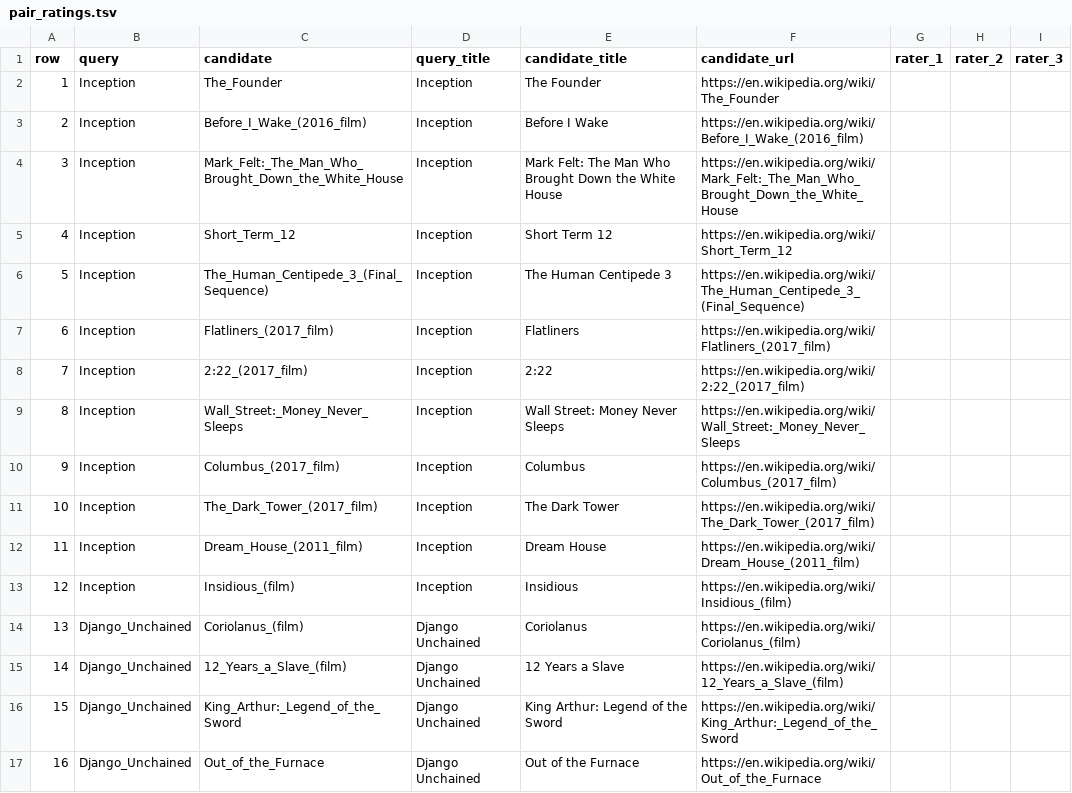
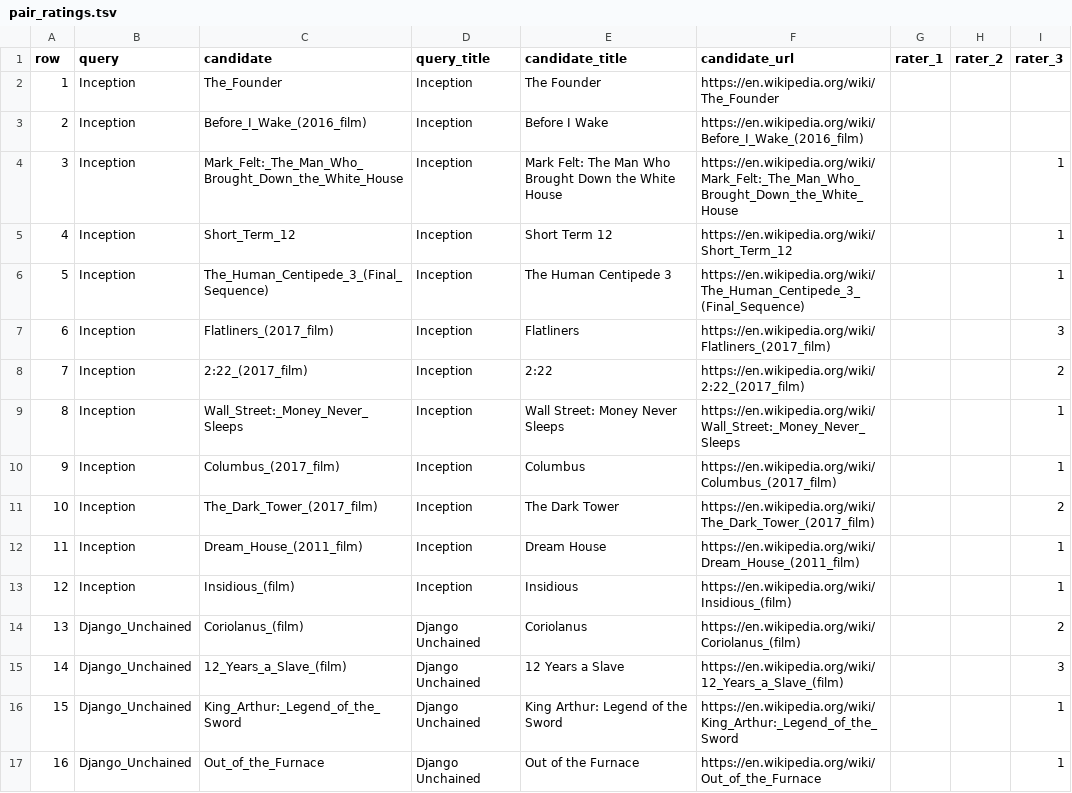
Before and after one commit to emretaspinar/SocialGraphs, a TSV file: nlp/validation/pair_ratings.tsv, drawn as a sheet; only a part is shown; the diff covers the shown part only.

Commit message:
Update pair_ratings.tsv

```diff
--- a/nlp/validation/pair_ratings.tsv
+++ b/nlp/validation/pair_ratings.tsv
@@ -3,15 +3,15 @@ row	query	candidate	query_title	candidate_title	candidate_url	rater_1	rater_2	ra
 2	Inception	Before_I_Wake_(2016_film)	Inception	Before I Wake	https://en.wikipedia.org/wiki/Before_I_Wake_(2016_film)			
-3	Inception	Mark_Felt:_The_Man_Who_Brought_Down_the_White_House	Inception	Mark Felt: The Man Who Brought Down the White House	https://en.wikipedia.org/wiki/Mark_Felt:_The_Man_Who_Brought_Down_the_White_House			
-4	Inception	Short_Term_12	Inception	Short Term 12	https://en.wikipedia.org/wiki/Short_Term_12			
-5	Inception	The_Human_Centipede_3_(Final_Sequence)	Inception	The Human Centipede 3	https://en.wikipedia.org/wiki/The_Human_Centipede_3_(Final_Sequence)			
-6	Inception	Flatliners_(2017_film)	Inception	Flatliners	https://en.wikipedia.org/wiki/Flatliners_(2017_film)			
-7	Inception	2:22_(2017_film)	Inception	2:22	https://en.wikipedia.org/wiki/2:22_(2017_film)			
-8	Inception	Wall_Street:_Money_Never_Sleeps	Inception	Wall Street: Money Never Sleeps	https://en.wikipedia.org/wiki/Wall_Street:_Money_Never_Sleeps			
-9	Inception	Columbus_(2017_film)	Inception	Columbus	https://en.wikipedia.org/wiki/Columbus_(2017_film)			
-10	Inception	The_Dark_Tower_(2017_film)	Inception	The Dark Tower	https://en.wikipedia.org/wiki/The_Dark_Tower_(2017_film)			
-11	Inception	Dream_House_(2011_film)	Inception	Dream House	https://en.wikipedia.org/wiki/Dream_House_(2011_film)			
-12	Inception	Insidious_(film)	Inception	Insidious	https://en.wikipedia.org/wiki/Insidious_(film)			
-13	Django_Unchained	Coriolanus_(film)	Django Unchained	Coriolanus	https://en.wikipedia.org/wiki/Coriolanus_(film)			
-14	Django_Unchained	12_Years_a_Slave_(film)	Django Unchained	12 Years a Slave	https://en.wikipedia.org/wiki/12_Years_a_Slave_(film)			
-15	Django_Unchained	King_Arthur:_Legend_of_the_Sword	Django Unchained	King Arthur: Legend of the Sword	https://en.wikipedia.org/wiki/King_Arthur:_Legend_of_the_Sword			
-16	Django_Unchained	Out_of_the_Furnace	Django Unchained	Out of the Furnace	https://en.wikipedia.org/wiki/Out_of_the_Furnace			
+3	Inception	Mark_Felt:_The_Man_Who_Brought_Down_the_White_House	Inception	Mark Felt: The Man Who Brought Down the White House	https://en.wikipedia.org/wiki/Mark_Felt:_The_Man_Who_Brought_Down_the_White_House			1
+4	Inception	Short_Term_12	Inception	Short Term 12	https://en.wikipedia.org/wiki/Short_Term_12			1
+5	Inception	The_Human_Centipede_3_(Final_Sequence)	Inception	The Human Centipede 3	https://en.wikipedia.org/wiki/The_Human_Centipede_3_(Final_Sequence)			1
+6	Inception	Flatliners_(2017_film)	Inception	Flatliners	https://en.wikipedia.org/wiki/Flatliners_(2017_film)			3
+7	Inception	2:22_(2017_film)	Inception	2:22	https://en.wikipedia.org/wiki/2:22_(2017_film)			2
+8	Inception	Wall_Street:_Money_Never_Sleeps	Inception	Wall Street: Money Never Sleeps	https://en.wikipedia.org/wiki/Wall_Street:_Money_Never_Sleeps			1
+9	Inception	Columbus_(2017_film)	Inception	Columbus	https://en.wikipedia.org/wiki/Columbus_(2017_film)			1
+10	Inception	The_Dark_Tower_(2017_film)	Inception	The Dark Tower	https://en.wikipedia.org/wiki/The_Dark_Tower_(2017_film)			2
+11	Inception	Dream_House_(2011_film)	Inception	Dream House	https://en.wikipedia.org/wiki/Dream_House_(2011_film)			1
+12	Inception	Insidious_(film)	Inception	Insidious	https://en.wikipedia.org/wiki/Insidious_(film)			1
+13	Django_Unchained	Coriolanus_(film)	Django Unchained	Coriolanus	https://en.wikipedia.org/wiki/Coriolanus_(film)			2
+14	Django_Unchained	12_Years_a_Slave_(film)	Django Unchained	12 Years a Slave	https://en.wikipedia.org/wiki/12_Years_a_Slave_(film)			3
+15	Django_Unchained	King_Arthur:_Legend_of_the_Sword	Django Unchained	King Arthur: Legend of the Sword	https://en.wikipedia.org/wiki/King_Arthur:_Legend_of_the_Sword			1
+16	Django_Unchained	Out_of_the_Furnace	Django Unchained	Out of the Furnace	https://en.wikipedia.org/wiki/Out_of_the_Furnace			1
```
Also changed, not shown: 47 edited cells elsewhere in this file.
